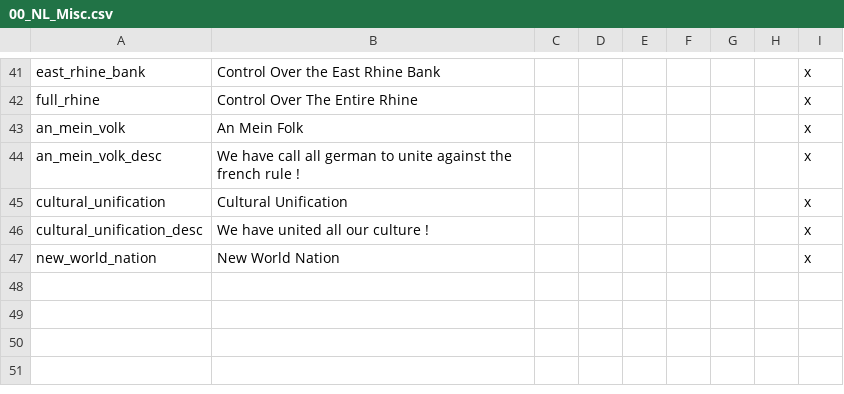
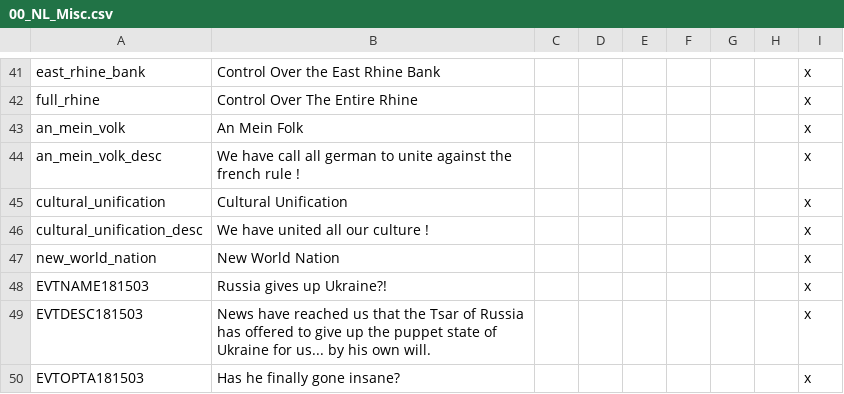
Before and after one commit to MaTi5893/Napoleon-s-Legacy-Remastered, a CSV file: Napoleon's Legacy_Remake/localisation/00_NL_Misc.csv, drawn as a sheet; only a part is shown, gaps mark what is left out; the diff names each change by its address in the sheet, - before the commit and + after, or states it on an @@ line.

Commit message:
images, ai russia wont give up ukraine, merge iberia decisions

```diff
--- a/Napoleon's Legacy_Remake/localisation/00_NL_Misc.csv
+++ b/Napoleon's Legacy_Remake/localisation/00_NL_Misc.csv
+row 48: EVTNAME181503 | Russia gives up Ukraine?! |  |  |  |  |  |  | x
+row 49: EVTDESC181503 | News have reached us that the Tsar of Russia has offered to give up the puppet state of Ukraine for us... by his own will. |  |  |  |  |  |  | x
+row 50: EVTOPTA181503 | Has he finally gone insane? |  |  |  |  |  |  | x
```
Also changed, not shown: 9 other files.
